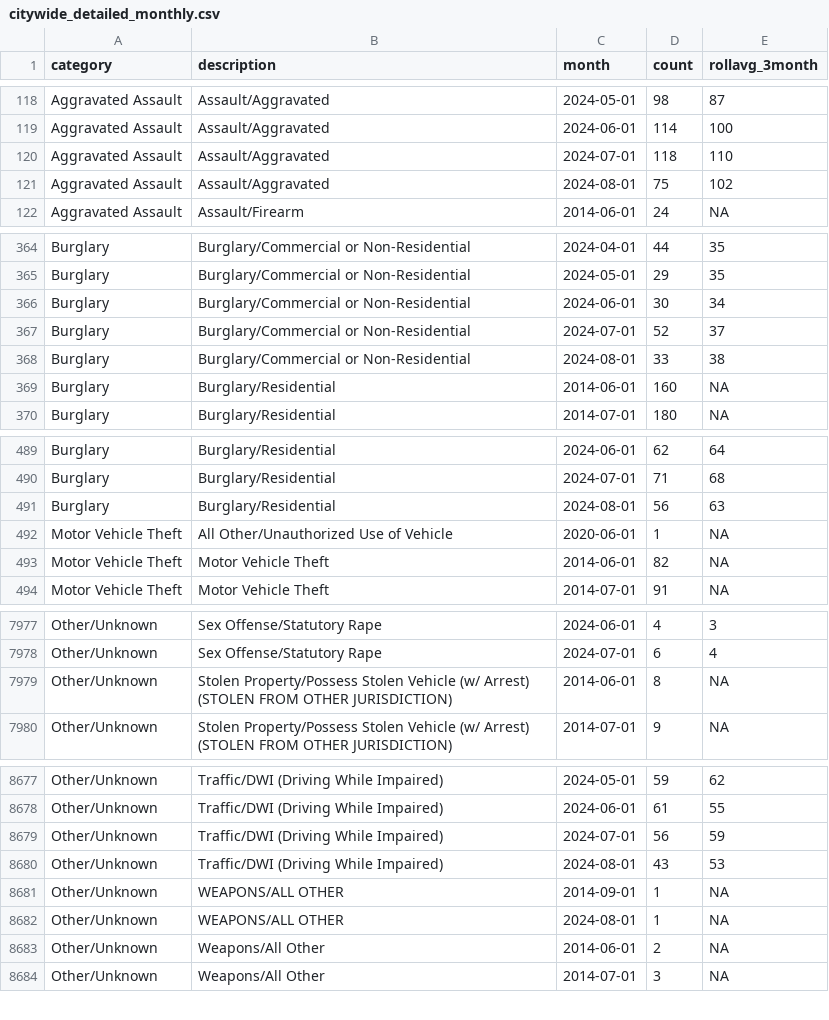
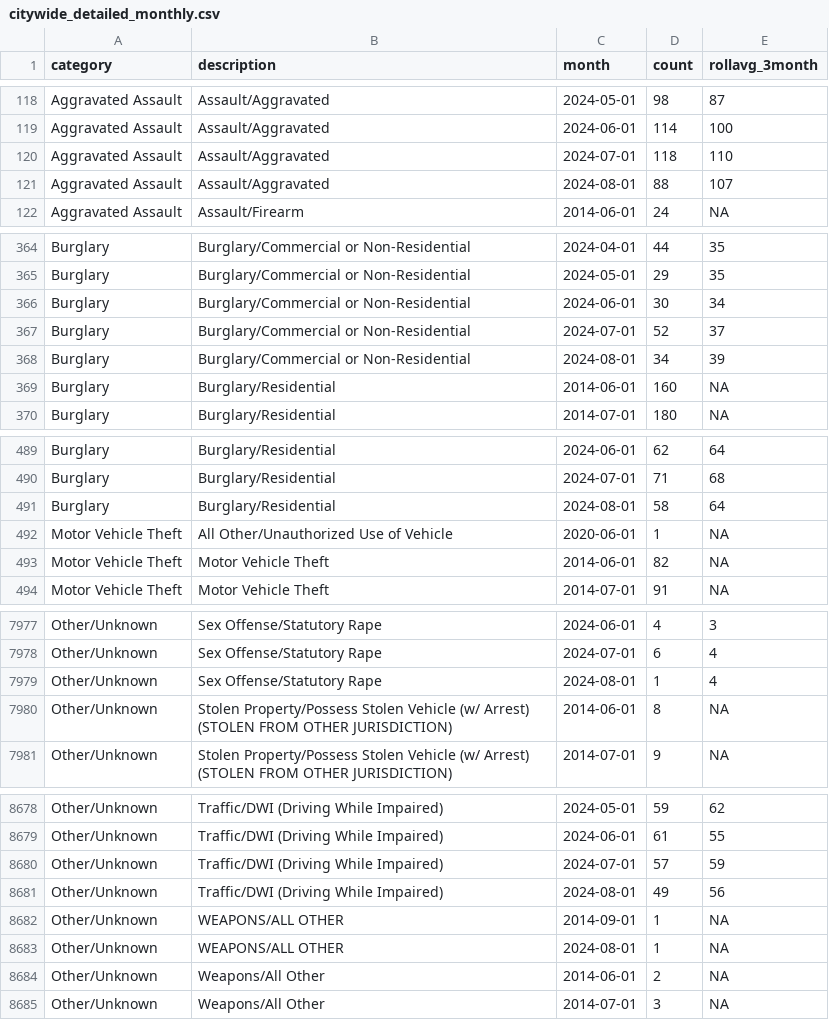
Before and after one commit to abcotvdata/safetytracker_raleigh, a CSV file: data/output/monthly/citywide_detailed_monthly.csv, drawn as a sheet; only a part is shown, gaps mark what is left out; the diff covers the shown part only.

Commit message:
New crime data collected

```diff
--- a/data/output/monthly/citywide_detailed_monthly.csv
+++ b/data/output/monthly/citywide_detailed_monthly.csv
@@ -120,3 +120,3 @@ Aggravated Assault,Assault/Aggravated,2024-06-01,114,100
 Aggravated Assault,Assault/Aggravated,2024-07-01,118,110
-Aggravated Assault,Assault/Aggravated,2024-08-01,75,102
+Aggravated Assault,Assault/Aggravated,2024-08-01,88,107
 Aggravated Assault,Assault/Firearm,2014-06-01,24,NA
@@ -367,3 +367,3 @@ Burglary,Burglary/Commercial or Non-Residential,2024-06-01,30,34
 Burglary,Burglary/Commercial or Non-Residential,2024-07-01,52,37
-Burglary,Burglary/Commercial or Non-Residential,2024-08-01,33,38
+Burglary,Burglary/Commercial or Non-Residential,2024-08-01,34,39
 Burglary,Burglary/Residential,2014-06-01,160,NA
@@ -490,3 +490,3 @@ Burglary,Burglary/Residential,2024-06-01,62,64
 Burglary,Burglary/Residential,2024-07-01,71,68
-Burglary,Burglary/Residential,2024-08-01,56,63
+Burglary,Burglary/Residential,2024-08-01,58,64
 Motor Vehicle Theft,All Other/Unauthorized Use of Vehicle,2020-06-01,1,NA
@@ -7978,2 +7978,3 @@ Other/Unknown,Sex Offense/Statutory Rape,2024-06-01,4,3
 Other/Unknown,Sex Offense/Statutory Rape,2024-07-01,6,4
+Other/Unknown,Sex Offense/Statutory Rape,2024-08-01,1,4
 Other/Unknown,Stolen Property/Possess Stolen Vehicle (w/ Arrest) (STOLEN FROM OTHER JURISDICTION),2014-06-01,8,NA
@@ -8678,4 +8679,4 @@ Other/Unknown,Traffic/DWI (Driving While Impaired),2024-05-01,59,62
 Other/Unknown,Traffic/DWI (Driving While Impaired),2024-06-01,61,55
-Other/Unknown,Traffic/DWI (Driving While Impaired),2024-07-01,56,59
-Other/Unknown,Traffic/DWI (Driving While Impaired),2024-08-01,43,53
+Other/Unknown,Traffic/DWI (Driving While Impaired),2024-07-01,57,59
+Other/Unknown,Traffic/DWI (Driving While Impaired),2024-08-01,49,56
 Other/Unknown,WEAPONS/ALL OTHER,2014-09-01,1,NA
```
Also changed, not shown: 92 edited cells elsewhere in this file, data/output/city/citywide_detailed.csv, data/output/city/citywide_type.csv, 46 other files.
